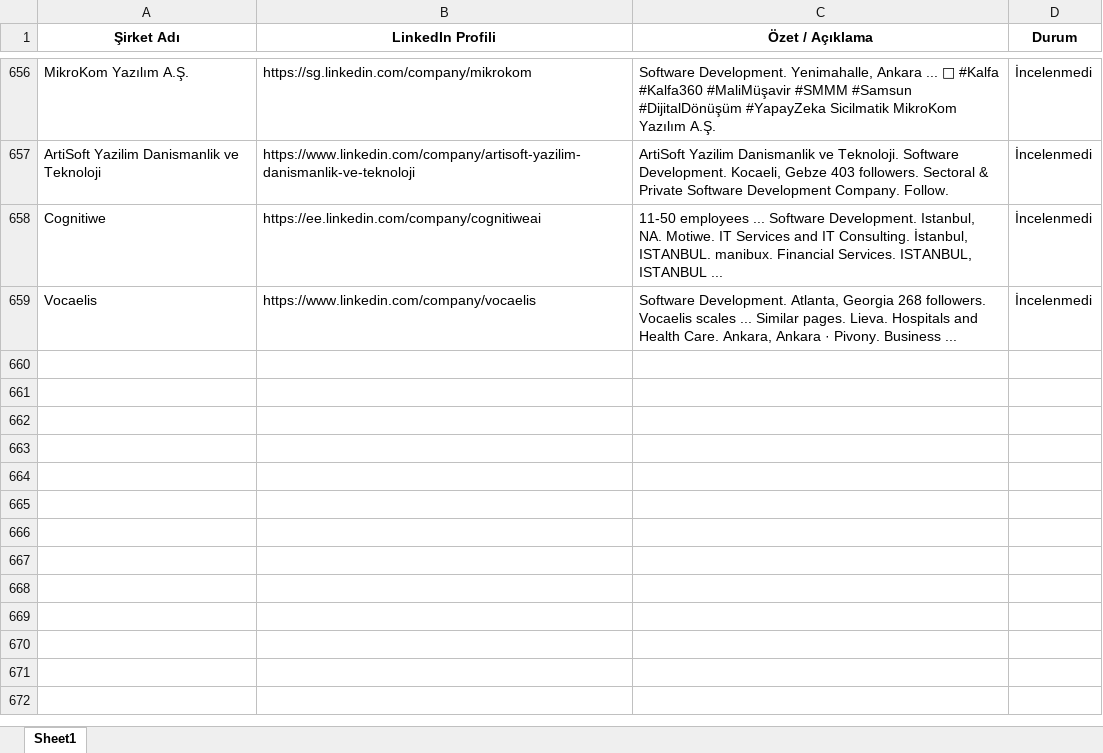
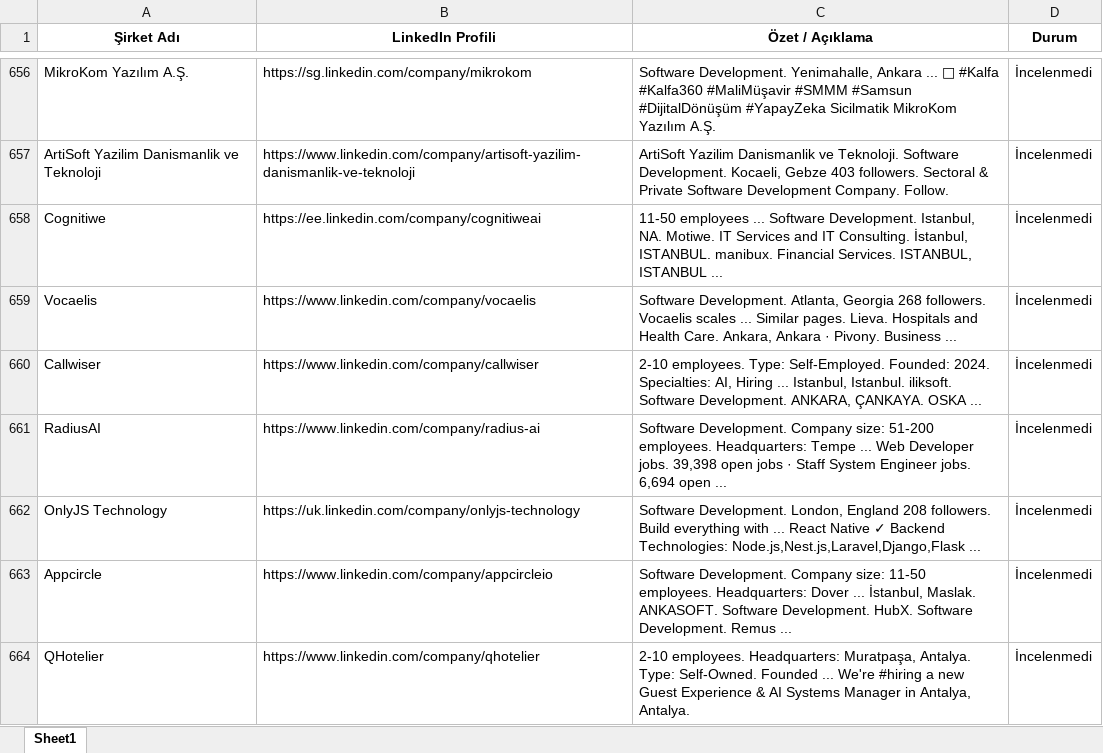
Before and after one commit to begumaLakus/opportunity-radar, an Excel workbook: hedef_sirketler.xlsx, sheet Sheet1, drawn as a sheet; only a part is shown, gaps mark what is left out; values as stored, in another font and other column widths than the file's, no borders; the diff names each change by its address in the sheet, - before the commit and + after, or states it on an @@ line.

```diff
--- a/hedef_sirketler.xlsx (sheet Sheet1)
+++ b/hedef_sirketler.xlsx (sheet Sheet1)
+row 660: Callwiser | https://www.linkedin.com/company/callwiser | 2-10 employees. Type: Self-Employed. Founded: 2024. Specialties: AI, Hiring ... Istanbul, Istanbul. iliksoft. Software Development. ANKARA, ÇANKAYA. OSKA ... | İncelenmedi
+row 661: RadiusAI | https://www.linkedin.com/company/radius-ai | Software Development. Company size: 51-200 employees. Headquarters: Tempe ... Web Developer jobs. 39,398 open jobs · Staff System Engineer jobs. 6,694 open ... | İncelenmedi
+row 662: OnlyJS Technology | https://uk.linkedin.com/company/onlyjs-technology | Software Development. London, England 208 followers. Build everything with ... React Native ✓ Backend Technologies: Node.js,Nest.js,Laravel,Django,Flask ... | İncelenmedi
+row 663: Appcircle | https://www.linkedin.com/company/appcircleio | Software Development. Company size: 11-50 employees. Headquarters: Dover ... İstanbul, Maslak. ANKASOFT. Software Development. HubX. Software Development. Remus ... | İncelenmedi
+row 664: QHotelier | https://www.linkedin.com/company/qhotelier | 2-10 employees. Headquarters: Muratpaşa, Antalya. Type: Self-Owned. Founded ... We're #hiring a new Guest Experience & AI Systems Manager in Antalya, Antalya. | İncelenmedi
```
Also changed, not shown: 2 other files.
